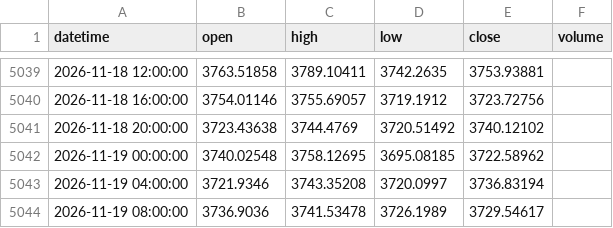
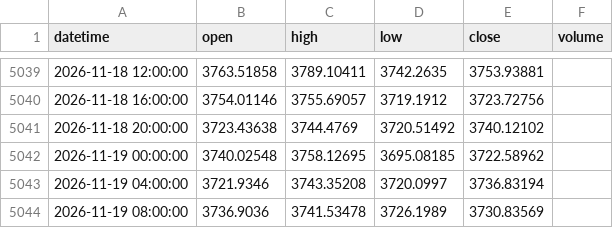
Before and after one commit to 9820amos44/Analysis-, a CSV file: data/XAUUSD_4h.csv, drawn as a sheet; only a part is shown, gaps mark what is left out.

Commit message:
update XAUUSD_4h.csv (2026-11-19 10:39 UTC)

```diff
--- a/data/XAUUSD_4h.csv
+++ b/data/XAUUSD_4h.csv
@@ -5043,2 +5043,2 @@ datetime,open,high,low,close,volume
 2026-11-19 04:00:00,3721.9346,3743.35208,3720.0997,3736.83194,
-2026-11-19 08:00:00,3736.9036,3741.53478,3726.1989,3729.54617,
+2026-11-19 08:00:00,3736.9036,3741.53478,3726.1989,3730.83569,
```
